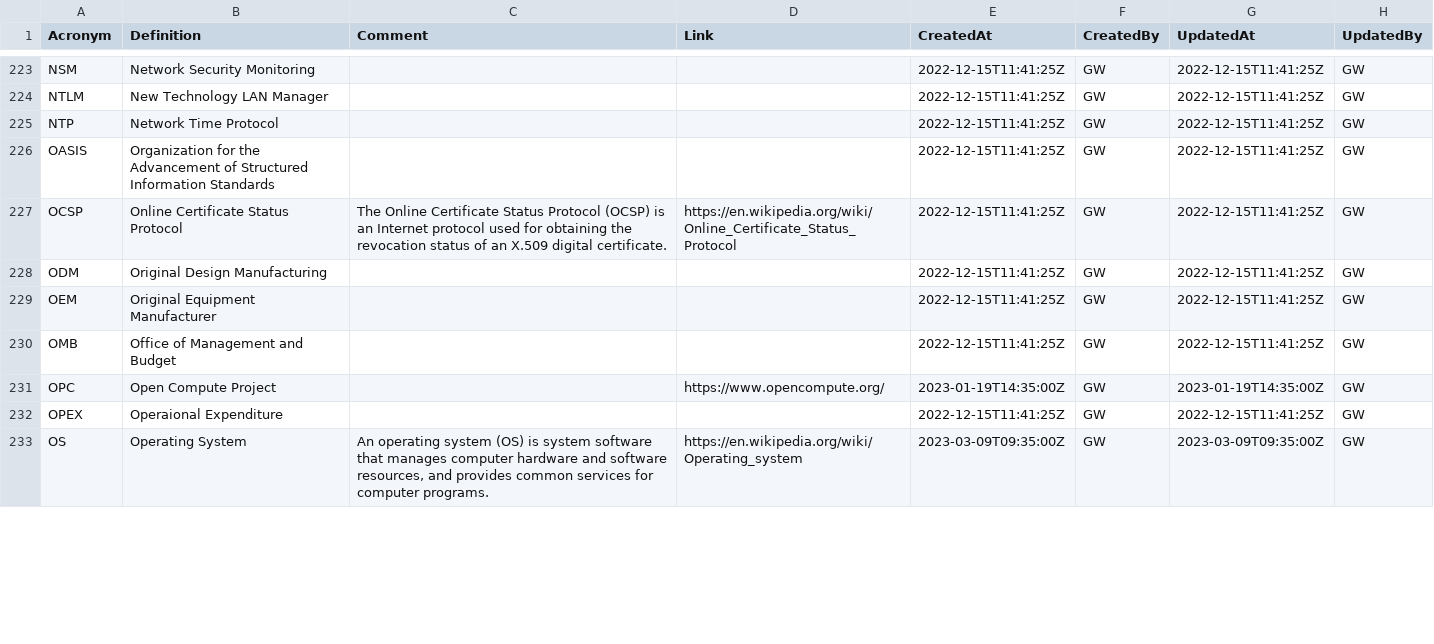
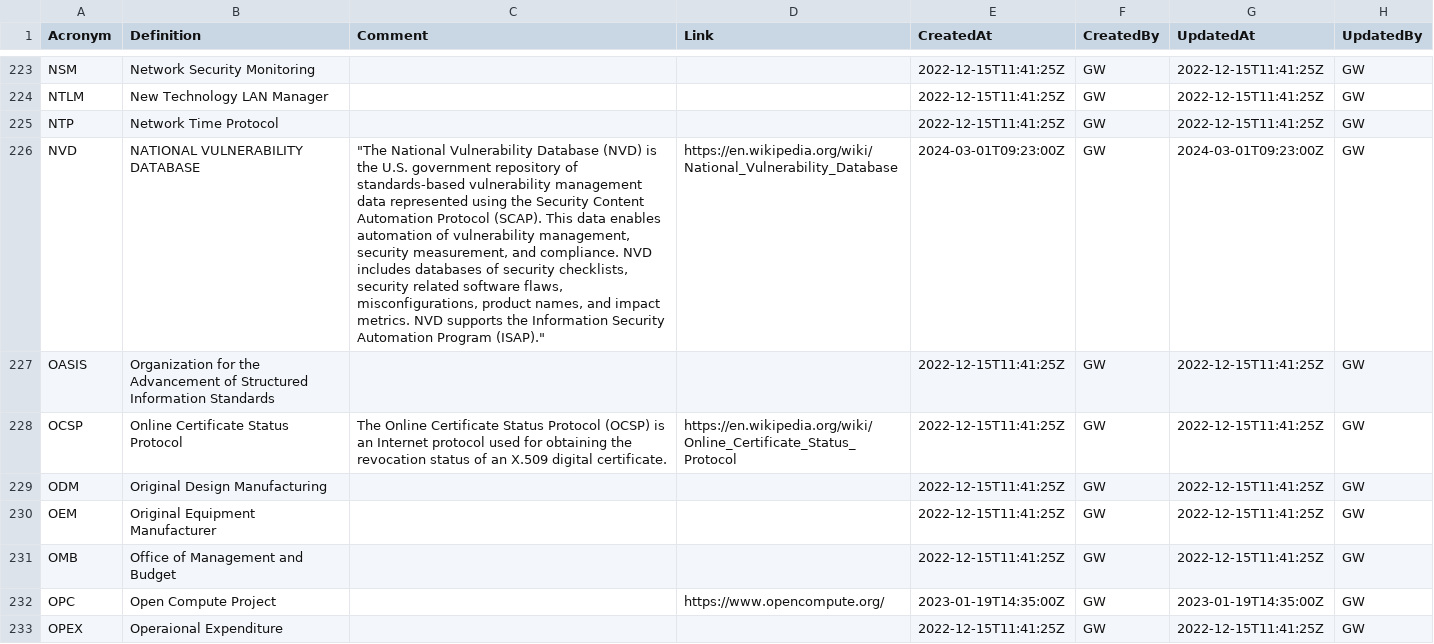
Before and after one commit to webbstacken/it-acronyms, a CSV file: static/data/acronyms.csv, drawn as a sheet; only a part is shown, gaps mark what is left out; the shorter side is filled out with more unchanged rows; the diff names each change by its address in the sheet, - before the commit and + after, or states it on an @@ line.

Commit message:
update

```diff
--- a/static/data/acronyms.csv
+++ b/static/data/acronyms.csv
+row 226: NVD | NATIONAL VULNERABILITY DATABASE | "The National Vulnerability Database (NVD) is the U.S. government repository of standards-based vulnerability management data represented using the Security Content Automation Protocol (SCAP). This data enables automation of vulnerability management, security measurement, and compliance. NVD includes databases of security checklists, security related software flaws, misconfigurations, product names, and impact metrics. NVD supports the Information Security Automation Program (ISAP)." | https://en.wikipedia.org/wiki/National_Vulnerability_Database | 2024-03-01T09:23:00Z | GW | 2024-03-01T09:23:00Z | GW
```
